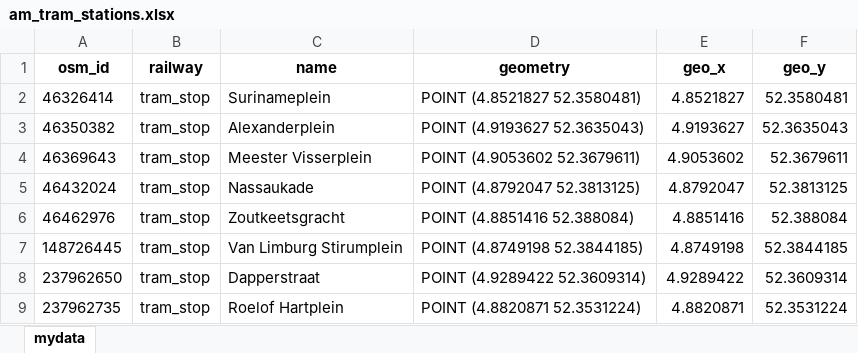
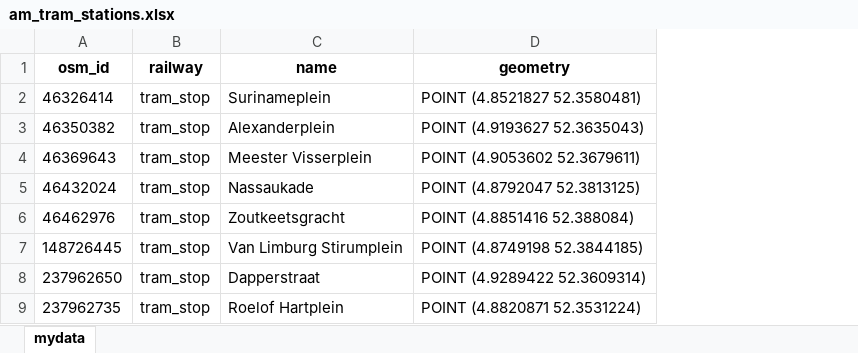
Before and after one commit to SYuGao/uvmt, an Excel workbook: notebooks/am_tram_stations.xlsx, sheet mydata, drawn as a sheet; only a part is shown; values as stored, in another font and other column widths than the file's, no borders; the diff names each change by its address in the sheet, - before the commit and + after, or states it on an @@ line.

Commit message:
first test of  tram  step 2-5

```diff
--- a/notebooks/am_tram_stations.xlsx (sheet mydata)
+++ b/notebooks/am_tram_stations.xlsx (sheet mydata)
-column E (geo_x), rows 2-9: 4.8521827 | 4.9193627 | 4.9053602 | 4.8792047 | 4.8851416 | 4.8749198 | 4.9289422 | 4.8820871
-column F (geo_y), rows 2-9: 52.3580481 | 52.3635043 | 52.3679611 | 52.3813125 | 52.388084 | 52.3844185 | 52.3609314 | 52.3531224
```
Also changed, not shown: 5 other files.
